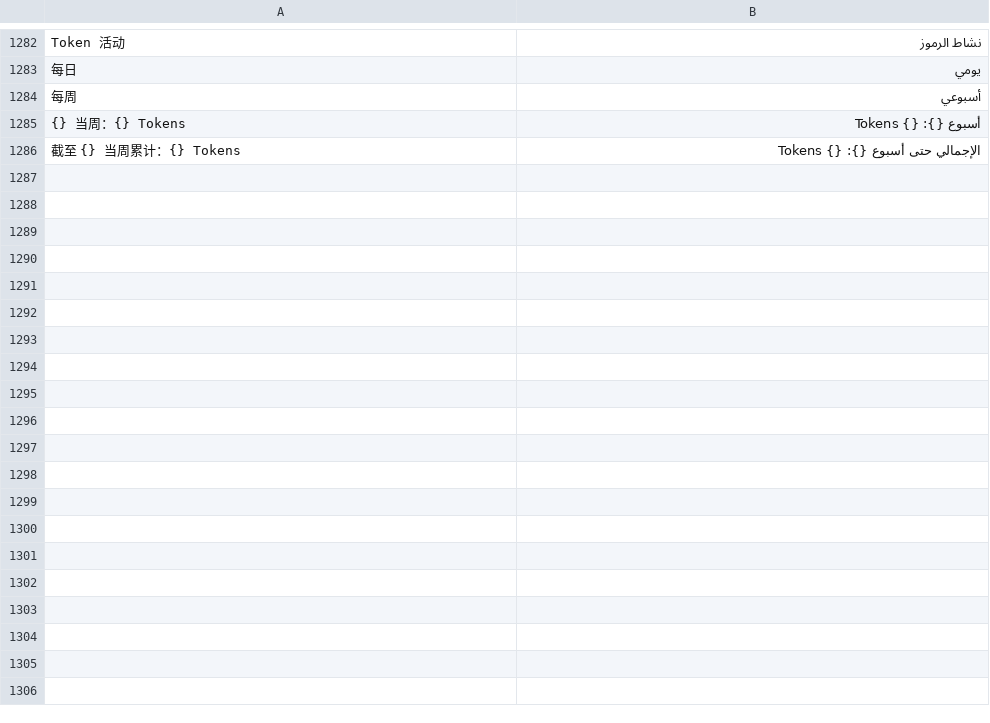
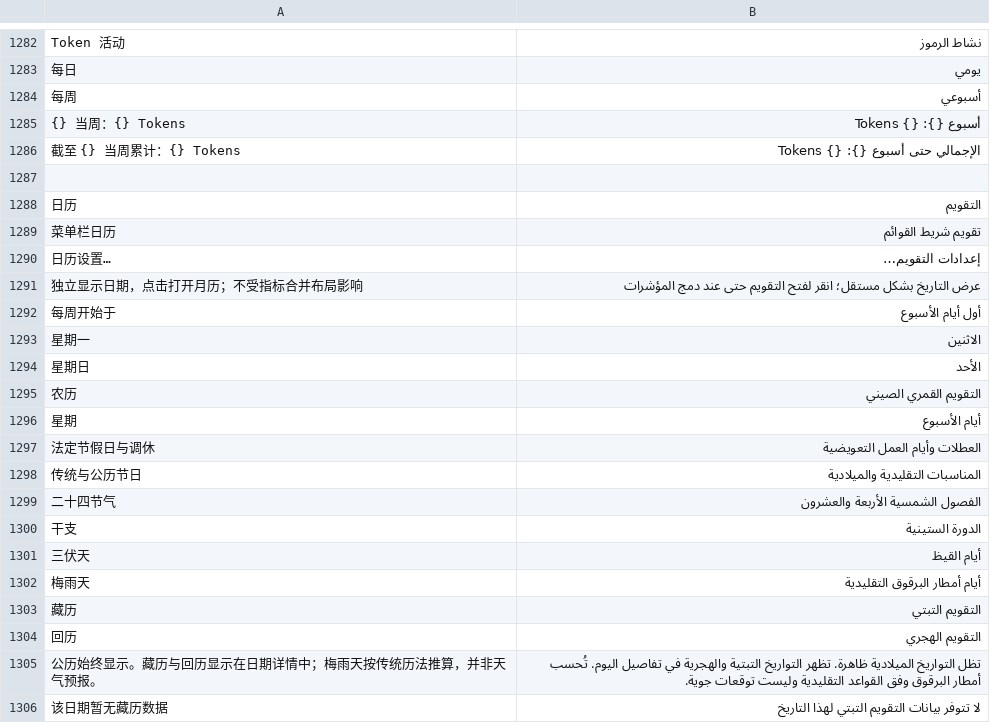
Before and after one commit to ysicing/XStats, a TSV file: Packages/XStatsKit/Sources/Localization/Resources/ar.tsv, drawn as a sheet; only a part is shown, gaps mark what is left out; the diff covers the shown part only.

```diff
--- a/Packages/XStatsKit/Sources/Localization/Resources/ar.tsv
+++ b/Packages/XStatsKit/Sources/Localization/Resources/ar.tsv
@@ -1286 +1286,21 @@ Token 活动	نشاط الرموز
 截至 {} 当周累计：{} Tokens	الإجمالي حتى أسبوع {}: {} Tokens
+
+日历	التقويم
+菜单栏日历	تقويم شريط القوائم
+日历设置…	إعدادات التقويم…
+独立显示日期，点击打开月历；不受指标合并布局影响	عرض التاريخ بشكل مستقل؛ انقر لفتح التقويم حتى عند دمج المؤشرات
+每周开始于	أول أيام الأسبوع
+星期一	الاثنين
+星期日	الأحد
+农历	التقويم القمري الصيني
+星期	أيام الأسبوع
+法定节假日与调休	العطلات وأيام العمل التعويضية
+传统与公历节日	المناسبات التقليدية والميلادية
+二十四节气	الفصول الشمسية الأربعة والعشرون
+干支	الدورة الستينية
+三伏天	أيام القيظ
+梅雨天	أيام أمطار البرقوق التقليدية
+藏历	التقويم التبتي
+回历	التقويم الهجري
+公历始终显示。藏历与回历显示在日期详情中；梅雨天按传统历法推算，并非天气预报。	تظل التواريخ الميلادية ظاهرة. تظهر التواريخ التبتية والهجرية في تفاصيل اليوم. تُحسب أمطار البرقوق وفق القواعد التقليدية وليست توقعات جوية.
+该日期暂无藏历数据	لا تتوفر بيانات التقويم التبتي لهذا التاريخ
```
Also changed, not shown: 70 added rows elsewhere in this file, Packages/XStatsKit/Sources/Localization/Resources/de.tsv, Packages/XStatsKit/Sources/Localization/Resources/es.tsv, 27 other files.
